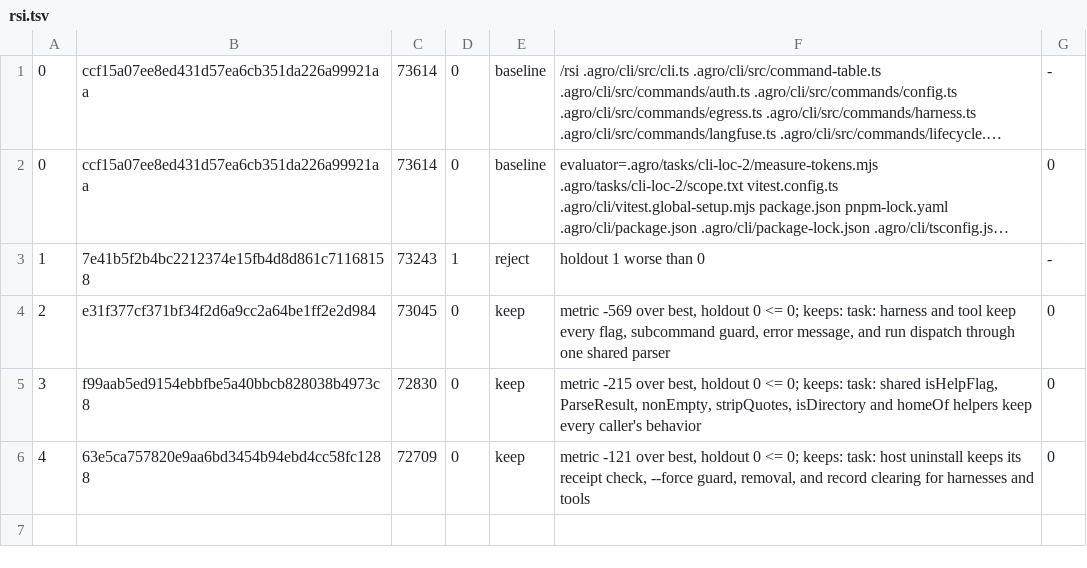
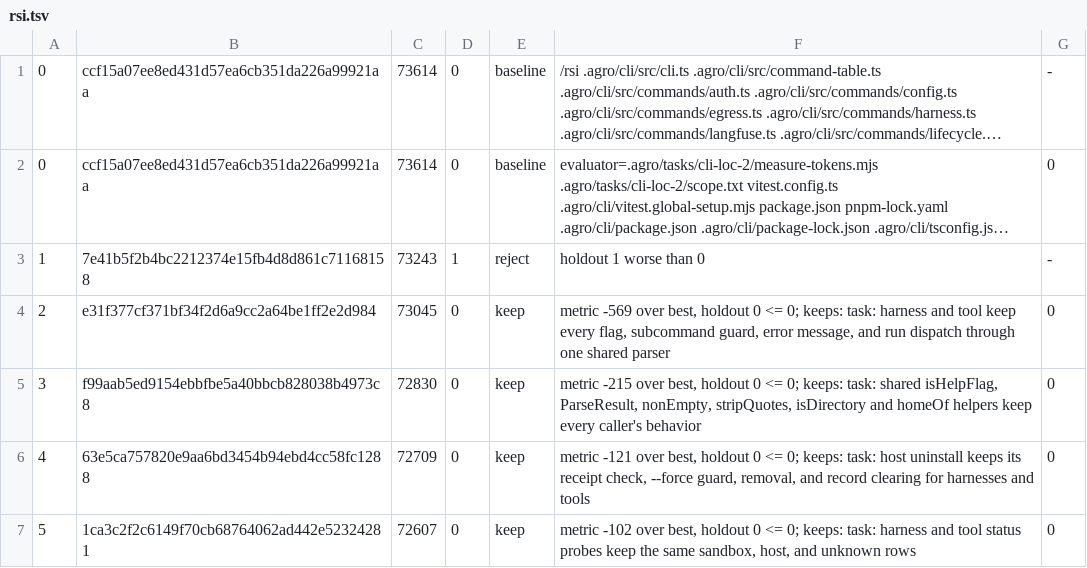
Before and after one commit to mifunedev/agro, a TSV file: .agro/tasks/cli-loc-2-rsi/rsi.tsv, drawn as a sheet; long unchanged cells end in …; the diff names each change by its address in the sheet, - before the commit and + after, or states it on an @@ line.

Commit message:
task: rsi cli-loc-2-rsi loop 5 keep

```diff
--- a/.agro/tasks/cli-loc-2-rsi/rsi.tsv
+++ b/.agro/tasks/cli-loc-2-rsi/rsi.tsv
+row 7: 5 | 1ca3c2f2c6149f70cb68764062ad442e52324281 | 72607 | 0 | keep | metric -102 over best, holdout 0 <= 0; keeps: task: harness and tool status probes keep the same sandbox, host, and unknown rows | 0
```
Also changed, not shown: 3 other files.
